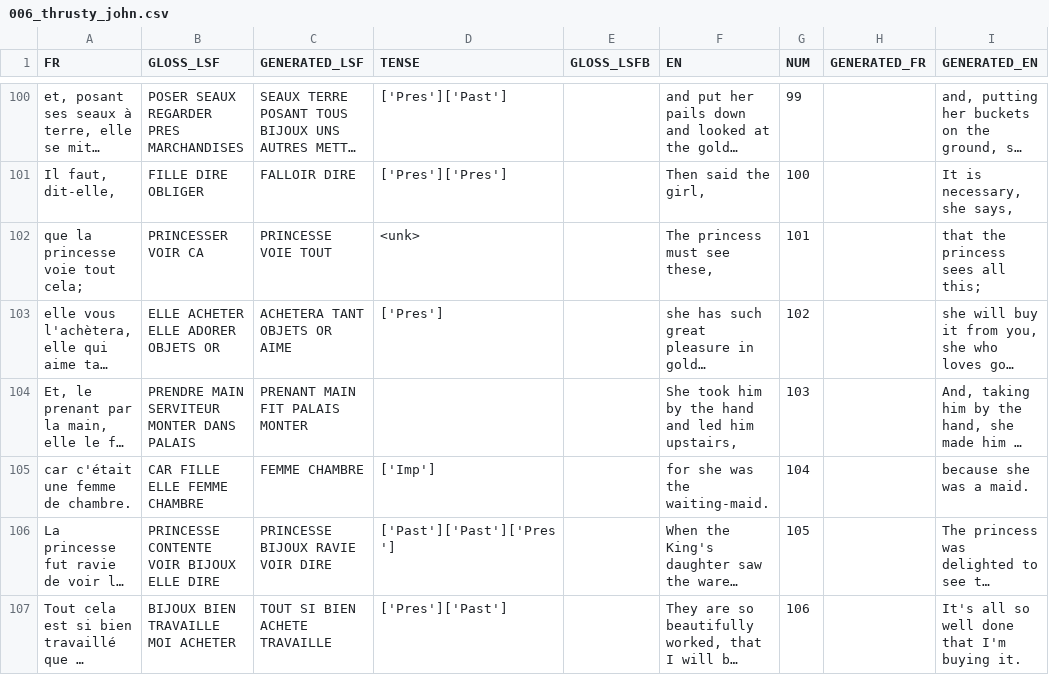
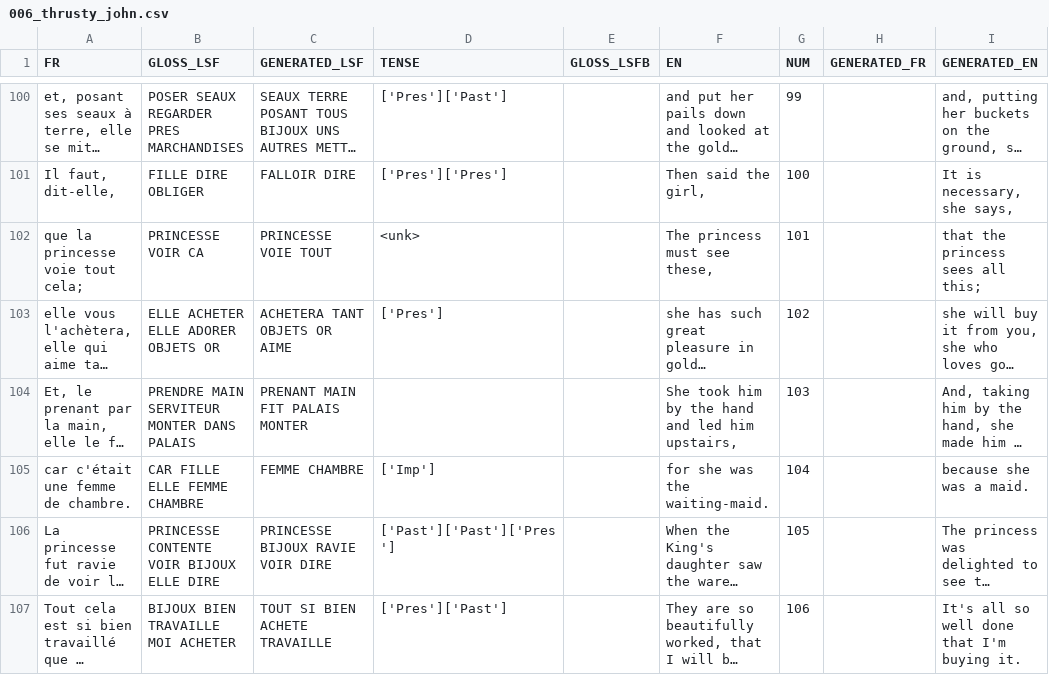
Before and after one commit to AlixDeclerck/lsfbTranslation, a CSV file: data/conte/source_csv/006_thrusty_john.csv, drawn as a sheet; only a part is shown, gaps mark what is left out; long unchanged cells end in …; the diff names each change by its address in the sheet, - before the commit and + after, or states it on an @@ line.

```diff
--- a/data/conte/source_csv/006_thrusty_john.csv
+++ b/data/conte/source_csv/006_thrusty_john.csv
-B102 (GLOSS_LSF): PRINCESSER VOIR CA
+B102 (GLOSS_LSF): PRINCESSE VOIR CA
```
Also changed, not shown: 3 other files.
